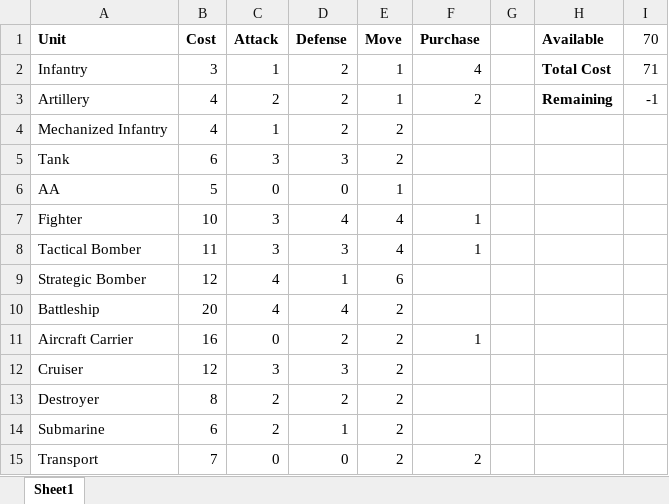
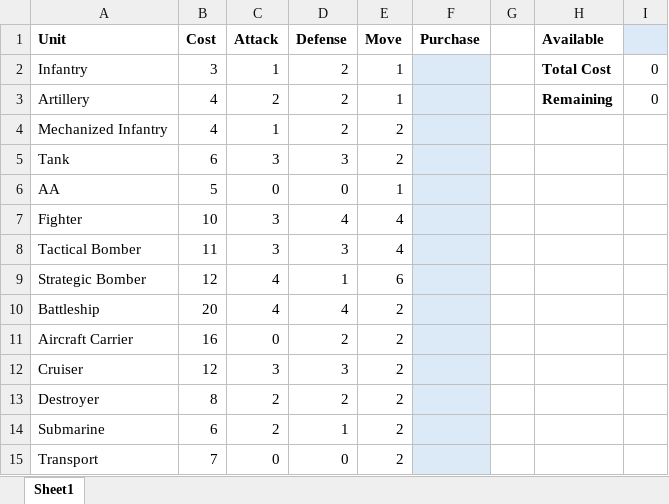
Before and after one commit to jordan-deitsch/AxisAndAllies, an Excel workbook: Purchasing_Tool.xlsx, sheet Sheet1, drawn as a sheet; values as stored, in another font and other column widths than the file's, no borders; the diff names each change by its address in the sheet, - before the commit and + after, or states it on an @@ line.

Commit message:
Updated colors on Purchasing Tool and removed test values

```diff
--- a/Purchasing_Tool.xlsx (sheet Sheet1)
+++ b/Purchasing_Tool.xlsx (sheet Sheet1)
-I1: 70
+I1: (empty)
-I1 fill: none
+I1 fill: #DCEAF7
-F2 (Purchase): 4
+F2 (Purchase): (empty)
-F2:F15 fill: none
+F2:F15 fill: #DCEAF7
-I2: 71
+I2: 0
-F3 (Purchase): 2
+F3 (Purchase): (empty)
-I3: -1
+I3: 0
-F7:F8 (Purchase): 1
+F7:F8 (Purchase): (empty)
-F11 (Purchase): 1
+F11 (Purchase): (empty)
-F15 (Purchase): 2
+F15 (Purchase): (empty)
```
